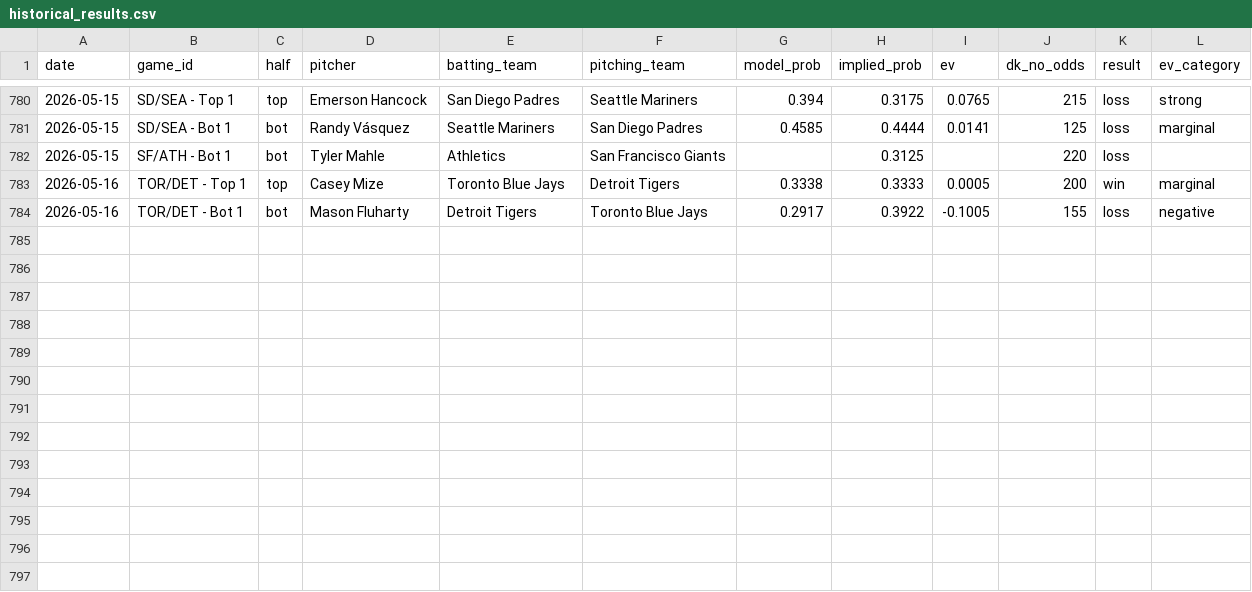
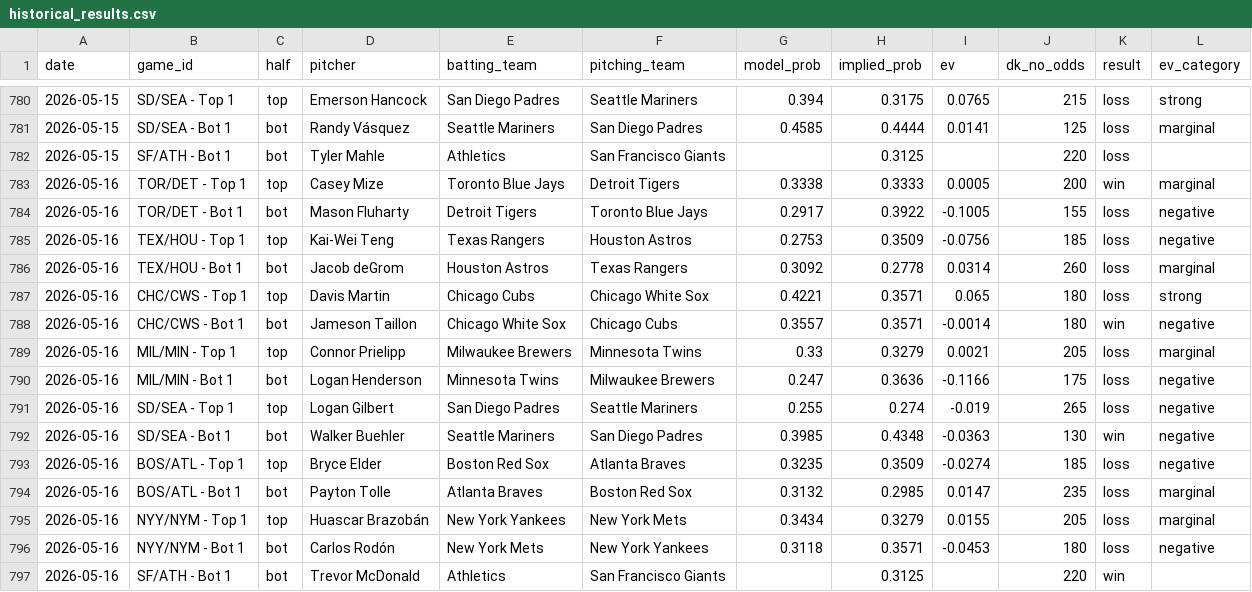
Before and after one commit to austinlmcconnell/mlb-nsfi-model, a CSV file: historical_results.csv, drawn as a sheet; only a part is shown, gaps mark what is left out.

```diff
--- a/historical_results.csv
+++ b/historical_results.csv
@@ -784 +784,14 @@ date,game_id,half,pitcher,batting_team,pitching_team,model_prob,implied_prob,ev,
 2026-05-16,TOR/DET - Bot 1,bot,Mason Fluharty,Detroit Tigers,Toronto Blue Jays,0.2917,0.3922,-0.1005,155,loss,negative
+2026-05-16,TEX/HOU - Top 1,top,Kai-Wei Teng,Texas Rangers,Houston Astros,0.2753,0.3509,-0.0756,185,loss,negative
+2026-05-16,TEX/HOU - Bot 1,bot,Jacob deGrom,Houston Astros,Texas Rangers,0.3092,0.2778,0.0314,260,loss,marginal
+2026-05-16,CHC/CWS - Top 1,top,Davis Martin,Chicago Cubs,Chicago White Sox,0.4221,0.3571,0.065,180,loss,strong
+2026-05-16,CHC/CWS - Bot 1,bot,Jameson Taillon,Chicago White Sox,Chicago Cubs,0.3557,0.3571,-0.0014,180,win,negative
+2026-05-16,MIL/MIN - Top 1,top,Connor Prielipp,Milwaukee Brewers,Minnesota Twins,0.33,0.3279,0.0021,205,loss,marginal
+2026-05-16,MIL/MIN - Bot 1,bot,Logan Henderson,Minnesota Twins,Milwaukee Brewers,0.247,0.3636,-0.1166,175,loss,negative
+2026-05-16,SD/SEA - Top 1,top,Logan Gilbert,San Diego Padres,Seattle Mariners,0.255,0.274,-0.019,265,loss,negative
+2026-05-16,SD/SEA - Bot 1,bot,Walker Buehler,Seattle Mariners,San Diego Padres,0.3985,0.4348,-0.0363,130,win,negative
+2026-05-16,BOS/ATL - Top 1,top,Bryce Elder,Boston Red Sox,Atlanta Braves,0.3235,0.3509,-0.0274,185,loss,negative
+2026-05-16,BOS/ATL - Bot 1,bot,Payton Tolle,Atlanta Braves,Boston Red Sox,0.3132,0.2985,0.0147,235,loss,marginal
+2026-05-16,NYY/NYM - Top 1,top,Huascar Brazobán,New York Yankees,New York Mets,0.3434,0.3279,0.0155,205,loss,marginal
+2026-05-16,NYY/NYM - Bot 1,bot,Carlos Rodón,New York Mets,New York Yankees,0.3118,0.3571,-0.0453,180,loss,negative
+2026-05-16,SF/ATH - Bot 1,bot,Trevor McDonald,Athletics,San Francisco Giants,,0.3125,,220,win,
```
Also changed, not shown: 1 other file.
